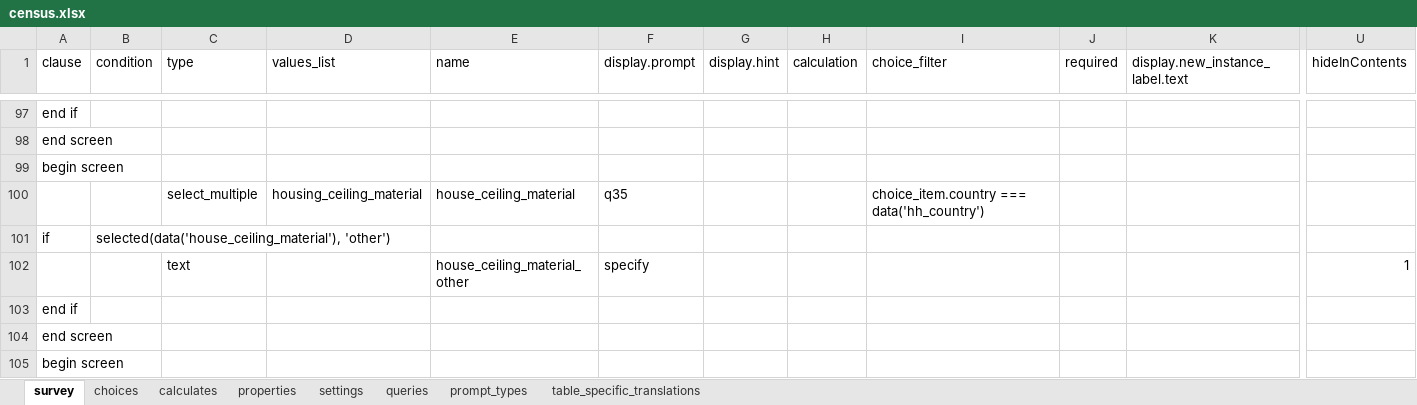
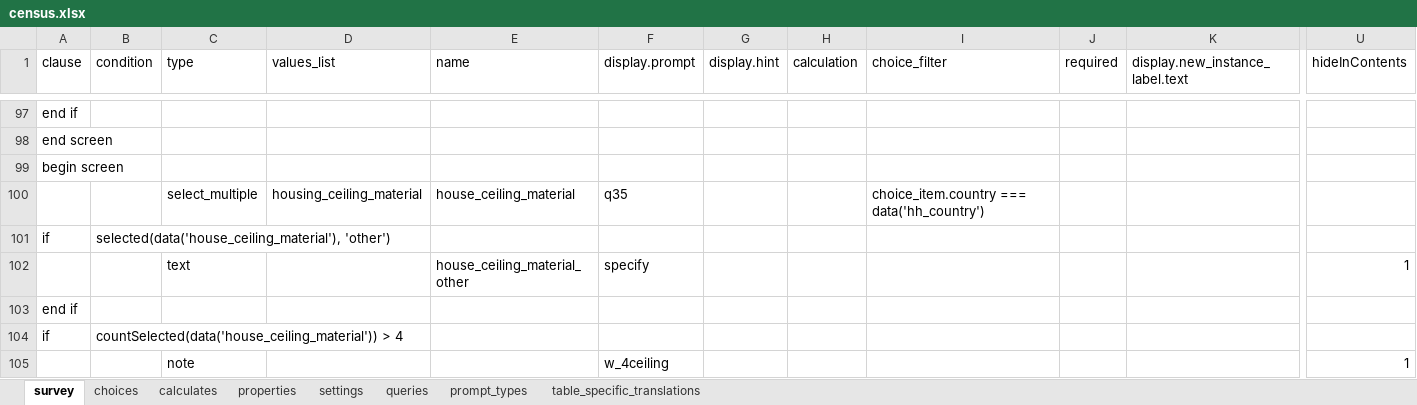
Before and after one commit to linl33/bohemia, an Excel workbook: odkx/app/config/tables/census/forms/census/census.xlsx, sheet survey, drawn as a sheet; only a part is shown, gaps mark what is left out; the shorter side is filled out with more unchanged rows; values as stored, in another font and other column widths than the file's, no borders; rows hold the shown columns only; the diff covers the shown part only; the diff names each change by its address in the sheet, - before the commit and + after, or states it on an @@ line.

```diff
--- a/odkx/app/config/tables/census/forms/census/census.xlsx (sheet survey)
+++ b/odkx/app/config/tables/census/forms/census/census.xlsx (sheet survey)
+row 104: if | countSelected(data('house_ceiling_material')) > 4
+row 105:  |  | note |  |  | w_4ceiling |  |  |  |  |  | 1
```
Also changed, not shown: 8 added rows and 20 edited cells elsewhere in this sheet, sheet table_specific_translations, odkx/app/config/tables/hh_member/forms/hh_member/hh_member.xlsx, 11 other files.
